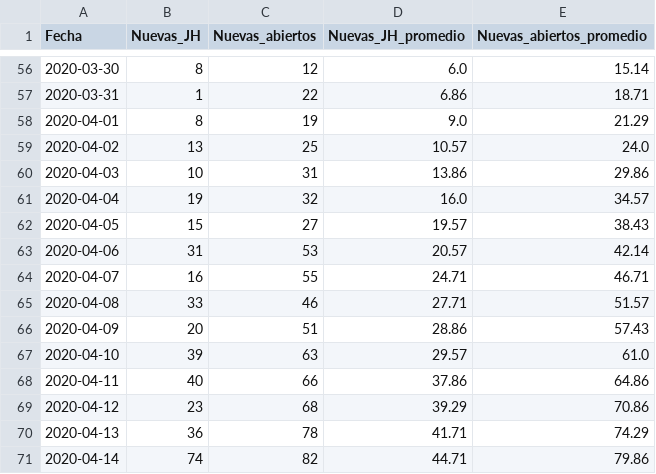
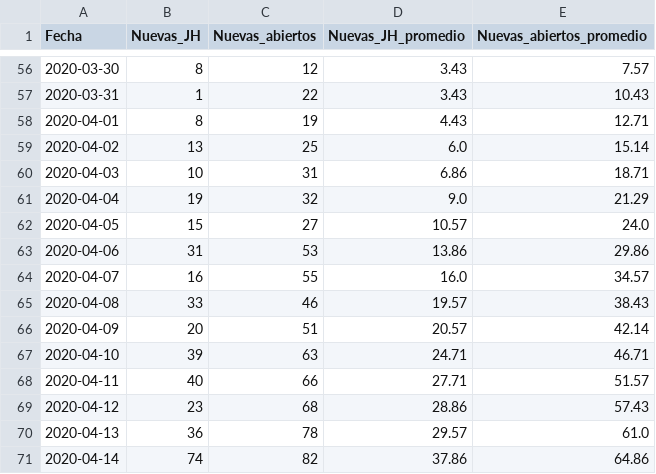
Before and after one commit to rodrigolece/Mexico-datos, a CSV file: datos_abiertos/formato_especial/comparativo_muertes_nuevas.csv, drawn as a sheet; only a part is shown, gaps mark what is left out; the diff covers the shown part only.

```diff
--- a/datos_abiertos/formato_especial/comparativo_muertes_nuevas.csv
+++ b/datos_abiertos/formato_especial/comparativo_muertes_nuevas.csv
@@ -56,16 +56,16 @@ Fecha,Nuevas_JH,Nuevas_abiertos,Nuevas_JH_promedio,Nuevas_abiertos_promedio
-2020-03-30,8,12,6.0,15.14
-2020-03-31,1,22,6.86,18.71
-2020-04-01,8,19,9.0,21.29
-2020-04-02,13,25,10.57,24.0
-2020-04-03,10,31,13.86,29.86
-2020-04-04,19,32,16.0,34.57
-2020-04-05,15,27,19.57,38.43
-2020-04-06,31,53,20.57,42.14
-2020-04-07,16,55,24.71,46.71
-2020-04-08,33,46,27.71,51.57
-2020-04-09,20,51,28.86,57.43
-2020-04-10,39,63,29.57,61.0
-2020-04-11,40,66,37.86,64.86
-2020-04-12,23,68,39.29,70.86
-2020-04-13,36,78,41.71,74.29
-2020-04-14,74,82,44.71,79.86
+2020-03-30,8,12,3.43,7.57
+2020-03-31,1,22,3.43,10.43
+2020-04-01,8,19,4.43,12.71
+2020-04-02,13,25,6.0,15.14
+2020-04-03,10,31,6.86,18.71
+2020-04-04,19,32,9.0,21.29
+2020-04-05,15,27,10.57,24.0
+2020-04-06,31,53,13.86,29.86
+2020-04-07,16,55,16.0,34.57
+2020-04-08,33,46,19.57,38.43
+2020-04-09,20,51,20.57,42.14
+2020-04-10,39,63,24.71,46.71
+2020-04-11,40,66,27.71,51.57
+2020-04-12,23,68,28.86,57.43
+2020-04-13,36,78,29.57,61.0
+2020-04-14,74,82,37.86,64.86
```
Also changed, not shown: 165 edited cells elsewhere in this file, datos_abiertos/formato_especial/comparativo_casos_nuevos.csv, 1 other file.
